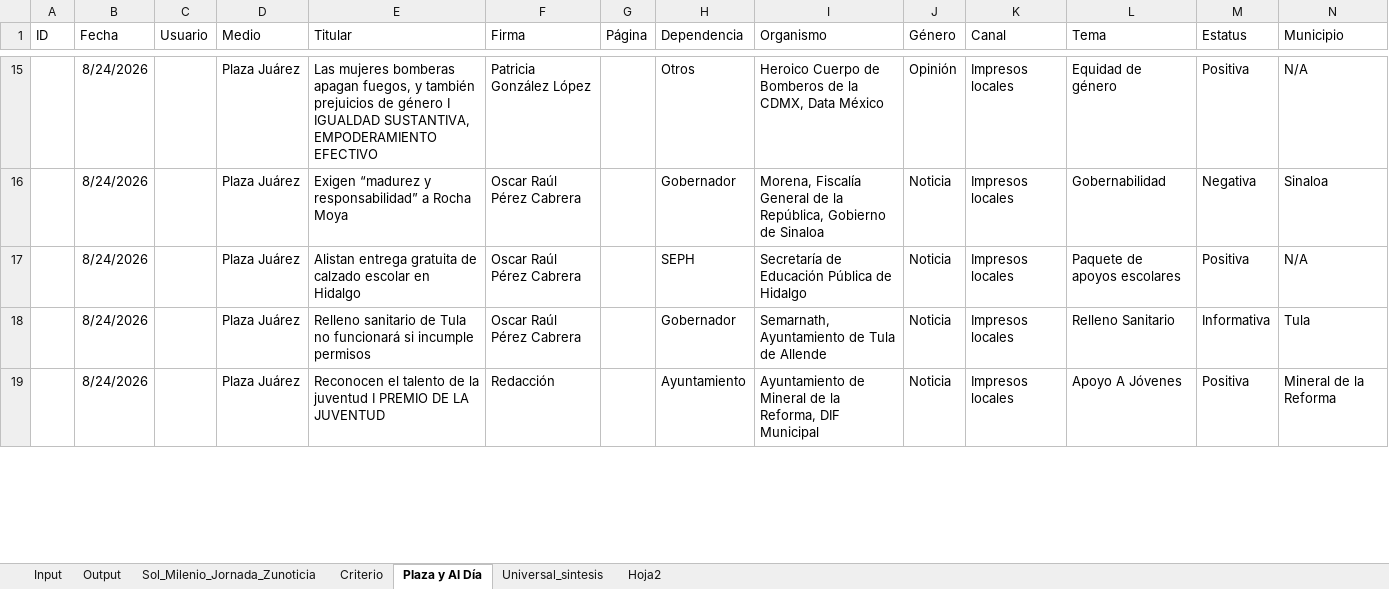
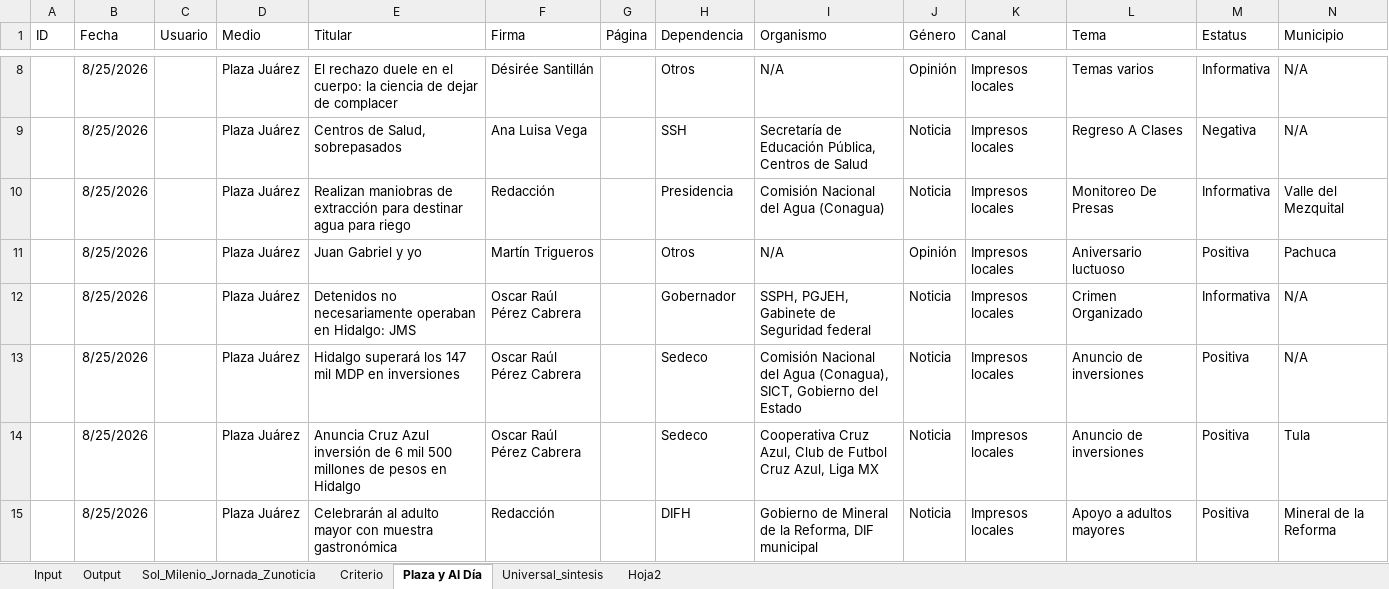
Before and after one commit to thelonious9/capturanotas, an Excel workbook: Traductor patrón-esclavo.xlsx, sheet Plaza y Al Día, drawn as a sheet; only a part is shown, gaps mark what is left out; values as stored, in another font and other column widths than the file's, no borders; table styles not drawn; addresses are those after the commit; the diff covers the shown part only; the diff names each change by its address in the sheet, - before the commit and + after, or states it on an @@ line.

```diff
--- a/Traductor patrón-esclavo.xlsx (sheet Plaza y Al Día)
+++ b/Traductor patrón-esclavo.xlsx (sheet Plaza y Al Día)
-B8 (Fecha): 8/24/2026
+B8 (Fecha): 8/25/2026
-E8 (Titular): Las mujeres bomberas apagan fuegos, y también prejuicios de género I IGUALDAD SUSTANTIVA, EMPODERAMIENTO EFECTIVO
+E8 (Titular): El rechazo duele en el cuerpo: la ciencia de dejar de complacer
-F8 (Firma): Patricia González López
+F8 (Firma): Désirée Santillán
-I8 (Organismo): Heroico Cuerpo de Bomberos de la CDMX, Data México
+I8 (Organismo): N/A
-L8 (Tema): Equidad de género
+L8 (Tema): Temas varios
-M8 (Estatus): Positiva
+M8 (Estatus): Informativa
+row 9:  | 8/25/2026 |  | Plaza Juárez | Centros de Salud, sobrepasados | Ana Luisa Vega |  | SSH | Secretaría de Educación Pública, Centros de Salud | Noticia | Impresos locales | Regreso A Clases | Negativa | N/A
+row 10:  | 8/25/2026 |  | Plaza Juárez | Realizan maniobras de extracción para destinar agua para riego | Redacción |  | Presidencia | Comisión Nacional del Agua (Conagua) | Noticia | Impresos locales | Monitoreo De Presas | Informativa | Valle del Mezquital
+row 11:  | 8/25/2026 |  | Plaza Juárez | Juan Gabriel y yo | Martín Trigueros |  | Otros | N/A | Opinión | Impresos locales | Aniversario luctuoso | Positiva | Pachuca
-B12:B15 (Fecha): 8/24/2026
+B12:B15 (Fecha): 8/25/2026
-E12 (Titular): Exigen “madurez y responsabilidad” a Rocha Moya
+E12 (Titular): Detenidos no necesariamente operaban en Hidalgo: JMS
-I12 (Organismo): Morena, Fiscalía General de la República, Gobierno de Sinaloa
+I12 (Organismo): SSPH, PGJEH, Gabinete de Seguridad federal
-L12 (Tema): Gobernabilidad
+L12 (Tema): Crimen Organizado
-M12 (Estatus): Negativa
+M12 (Estatus): Informativa
-N12 (Municipio): Sinaloa
+N12 (Municipio): N/A
-E13 (Titular): Alistan entrega gratuita de calzado escolar en Hidalgo
+E13 (Titular): Hidalgo superará los 147 mil MDP en inversiones
-H13 (Dependencia): SEPH
+H13 (Dependencia): Sedeco
-I13 (Organismo): Secretaría de Educación Pública de Hidalgo
+I13 (Organismo): Comisión Nacional del Agua (Conagua), SICT, Gobierno del Estado
-L13 (Tema): Paquete de apoyos escolares
+L13 (Tema): Anuncio de inversiones
-E14 (Titular): Relleno sanitario de Tula no funcionará si incumple permisos
+E14 (Titular): Anuncia Cruz Azul inversión de 6 mil 500 millones de pesos en Hidalgo
-H14 (Dependencia): Gobernador
+H14 (Dependencia): Sedeco
-I14 (Organismo): Semarnath, Ayuntamiento de Tula de Allende
+I14 (Organismo): Cooperativa Cruz Azul, Club de Futbol Cruz Azul, Liga MX
-L14 (Tema): Relleno Sanitario
+L14 (Tema): Anuncio de inversiones
-M14 (Estatus): Informativa
+M14 (Estatus): Positiva
-E15 (Titular): Reconocen el talento de la juventud I PREMIO DE LA JUVENTUD
+E15 (Titular): Celebrarán al adulto mayor con muestra gastronómica
-H15 (Dependencia): Ayuntamiento
+H15 (Dependencia): DIFH
-I15 (Organismo): Ayuntamiento de Mineral de la Reforma, DIF Municipal
+I15 (Organismo): Gobierno de Mineral de la Reforma, DIF municipal
-L15 (Tema): Apoyo A Jóvenes
+L15 (Tema): Apoyo a adultos mayores
```
Also changed, not shown: 11 added rows, 11 removed rows and 45 edited cells elsewhere in this sheet, sheet Input, sheet Output, sheet Sol_Milenio_Jornada_Zunoticia, sheet Universal_sintesis, sheet Criterio, sheet Hoja2, tABLA PARA XML.xlsx, 1 other file.
